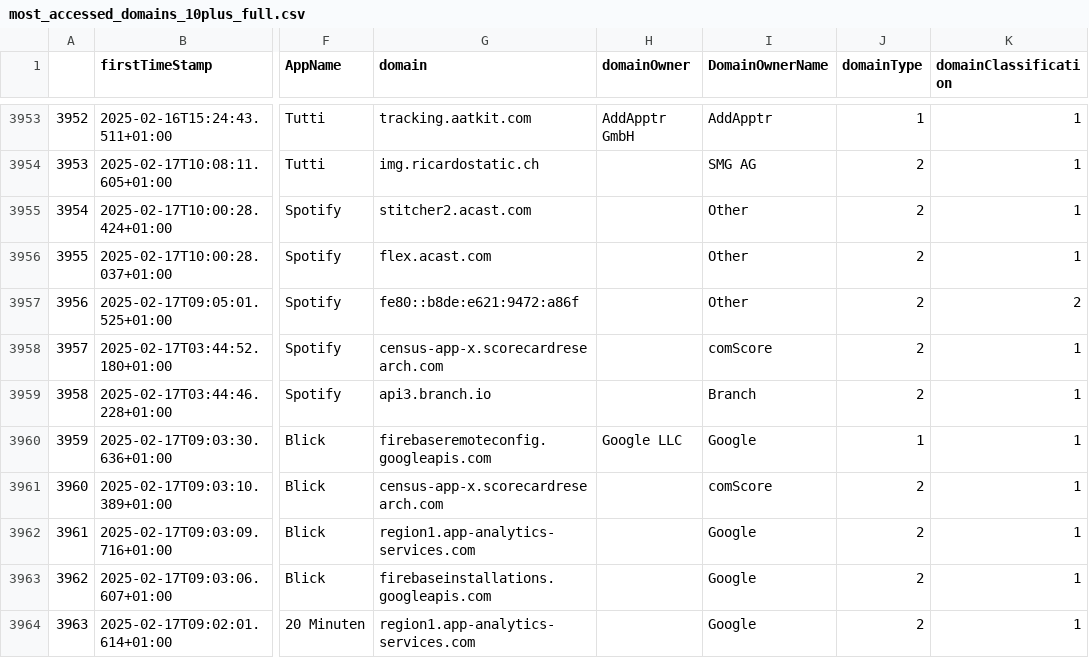
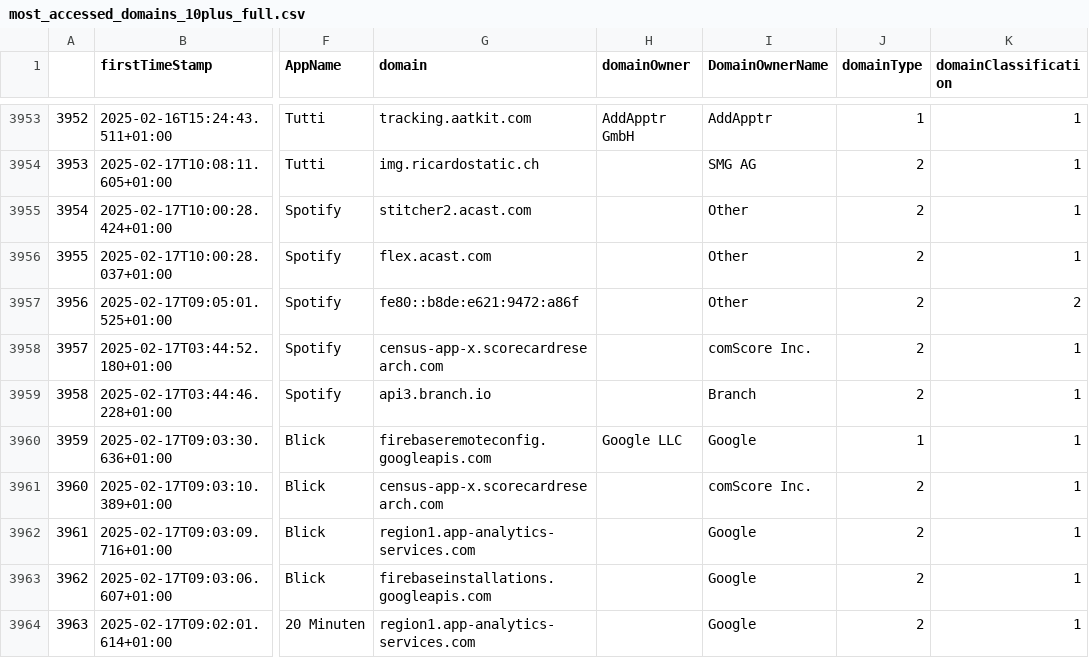
Before and after one commit to nigi1992/MSA-II, a CSV file: Output/Tables/most_accessed_domains_10plus_full.csv, drawn as a sheet; only a part is shown, gaps mark what is left out; the diff covers the shown part only; the diff names each change by its address in the sheet, - before the commit and + after, or states it on an @@ line.

Commit message:
- created new tables - added to analysis

```diff
--- a/Output/Tables/most_accessed_domains_10plus_full.csv
+++ b/Output/Tables/most_accessed_domains_10plus_full.csv
-I3958 (DomainOwnerName): comScore
+I3958 (DomainOwnerName): comScore Inc.
-I3961 (DomainOwnerName): comScore
+I3961 (DomainOwnerName): comScore Inc.
```
Also changed, not shown: 31 edited cells elsewhere in this file, Output/Tables/most_accessed_domains_10plus.csv, 4 other files.
